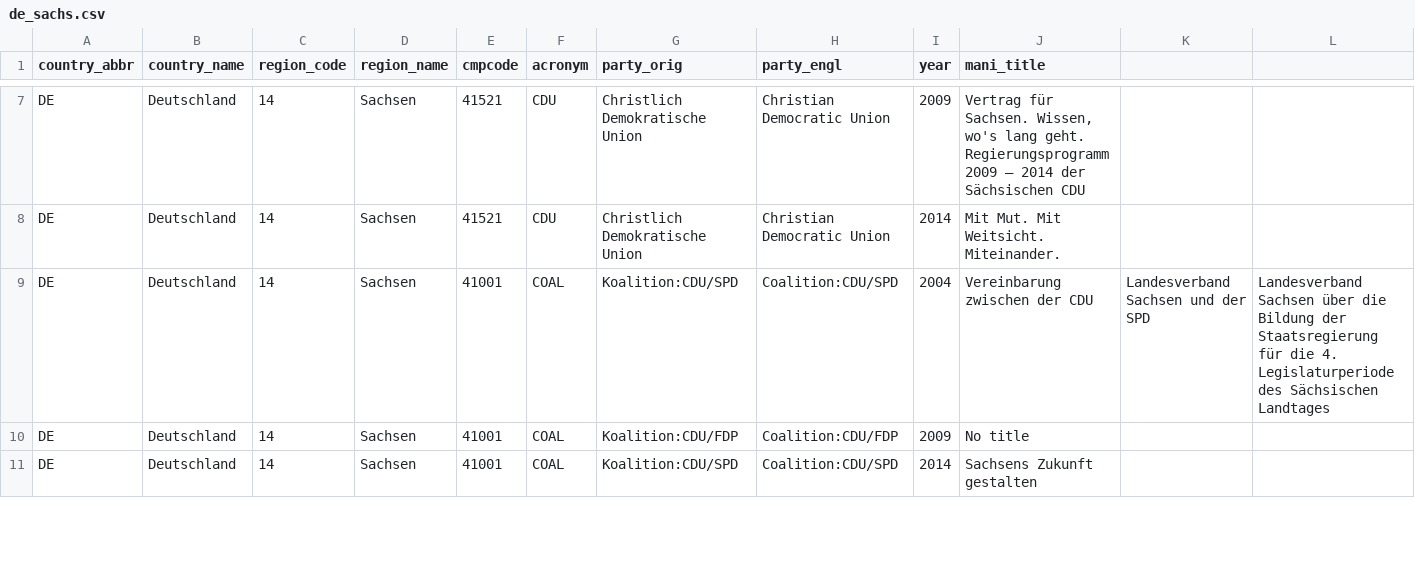
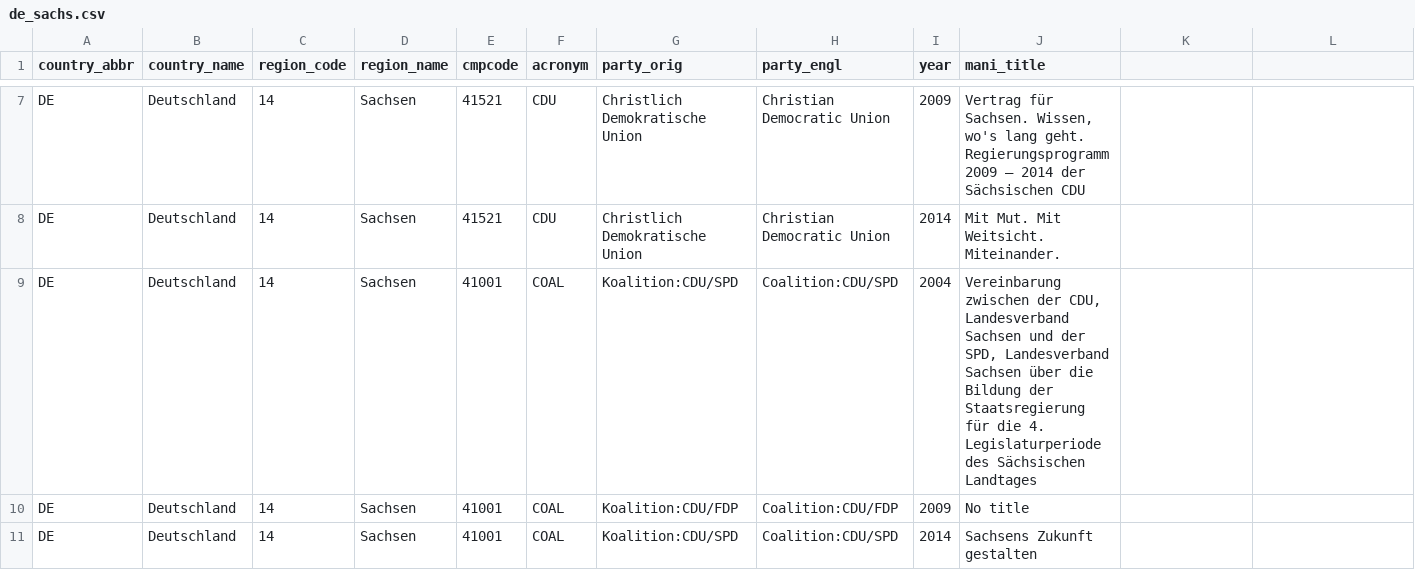
Before and after one commit to julianbernauer/polidoc, a CSV file: regions/germany/de_sachs.csv, drawn as a sheet; only a part is shown, gaps mark what is left out.

Commit message:
Update de_sachs.csv

```diff
--- a/regions/germany/de_sachs.csv
+++ b/regions/germany/de_sachs.csv
@@ -8,3 +8,3 @@ DE,Deutschland,14,Sachsen,41521,CDU,Christlich Demokratische Union,Christian Dem
 DE,Deutschland,14,Sachsen,41521,CDU,Christlich Demokratische Union,Christian Democratic Union,2014,Mit Mut. Mit Weitsicht. Miteinander.
-DE,Deutschland,14,Sachsen,41001,COAL,Koalition:CDU/SPD,Coalition:CDU/SPD,2004,Vereinbarung zwischen der CDU, Landesverband Sachsen und der SPD, Landesverband Sachsen über die Bildung der Staatsregierung für die 4. Legislaturperiode des Sächsischen Landtages
+DE,Deutschland,14,Sachsen,41001,COAL,Koalition:CDU/SPD,Coalition:CDU/SPD,2004,"Vereinbarung zwischen der CDU, Landesverband Sachsen und der SPD, Landesverband Sachsen über die Bildung der Staatsregierung für die 4. Legislaturperiode des Sächsischen Landtages"
 DE,Deutschland,14,Sachsen,41001,COAL,Koalition:CDU/FDP,Coalition:CDU/FDP,2009,No title
```
